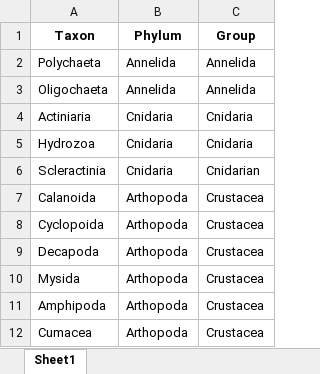
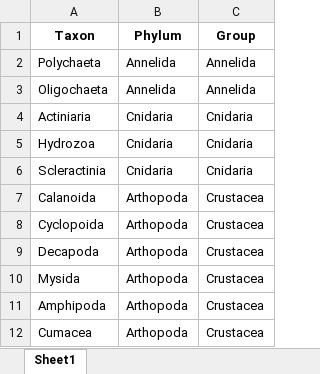
Before and after one commit to chenyenting1998/GRSPRSThesisData, an Excel workbook: xlsx/coarse_taxa.xlsx, sheet Sheet1, drawn as a sheet; only a part is shown; values as stored, in another font and other column widths than the file's, no borders; the diff names each change by its address in the sheet, - before the commit and + after, or states it on an @@ line.

Commit message:
cnidarian => cnidaria

```diff
--- a/xlsx/coarse_taxa.xlsx (sheet Sheet1)
+++ b/xlsx/coarse_taxa.xlsx (sheet Sheet1)
-C6 (Group): Cnidarian
+C6 (Group): Cnidaria
```
Also changed, not shown: 1 other file.
